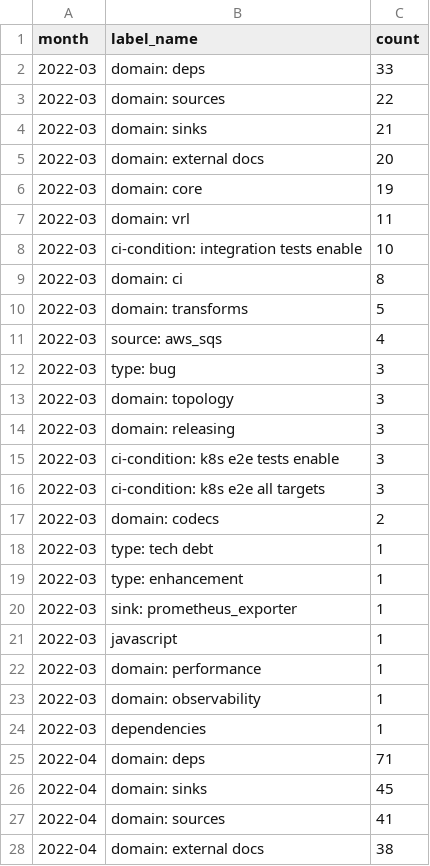
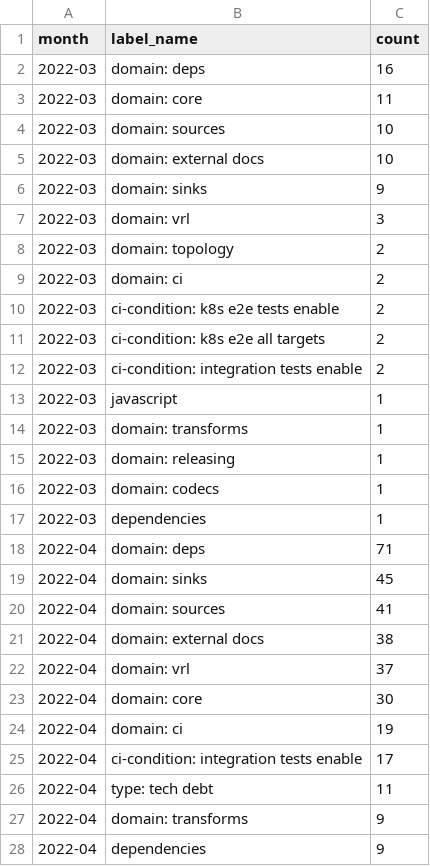
Before and after one commit to vectordotdev/github-tools, a CSV file: out/summaries/vectordotdev_vector_pull_requests.label_counts.csv, drawn as a sheet; only a part is shown; the shorter side is filled out with more unchanged rows; the diff covers the shown part only.

```diff
--- a/out/summaries/vectordotdev_vector_pull_requests.label_counts.csv
+++ b/out/summaries/vectordotdev_vector_pull_requests.label_counts.csv
@@ -1,24 +1,17 @@
 month,label_name,count
-2022-03,domain: deps,33
-2022-03,domain: sources,22
-2022-03,domain: sinks,21
-2022-03,domain: external docs,20
-2022-03,domain: core,19
-2022-03,domain: vrl,11
-2022-03,ci-condition: integration tests enable,10
-2022-03,domain: ci,8
-2022-03,domain: transforms,5
-2022-03,source: aws_sqs,4
-2022-03,type: bug,3
-2022-03,domain: topology,3
-2022-03,domain: releasing,3
-2022-03,ci-condition: k8s e2e tests enable,3
-2022-03,ci-condition: k8s e2e all targets,3
-2022-03,domain: codecs,2
-2022-03,type: tech debt,1
-2022-03,type: enhancement,1
-2022-03,sink: prometheus_exporter,1
+2022-03,domain: deps,16
+2022-03,domain: core,11
+2022-03,domain: sources,10
+2022-03,domain: external docs,10
+2022-03,domain: sinks,9
+2022-03,domain: vrl,3
+2022-03,domain: topology,2
+2022-03,domain: ci,2
+2022-03,ci-condition: k8s e2e tests enable,2
+2022-03,ci-condition: k8s e2e all targets,2
+2022-03,ci-condition: integration tests enable,2
 2022-03,javascript,1
-2022-03,domain: performance,1
-2022-03,domain: observability,1
+2022-03,domain: transforms,1
+2022-03,domain: releasing,1
+2022-03,domain: codecs,1
 2022-03,dependencies,1
```
Also changed, not shown: 16 added rows, 3 removed rows and 4 edited cells elsewhere in this file, out/summaries/vectordotdev_vector_issues.label_counts.csv, out/summaries/vectordotdev_vector_issues.monthly_summary.csv, 28 other files.
